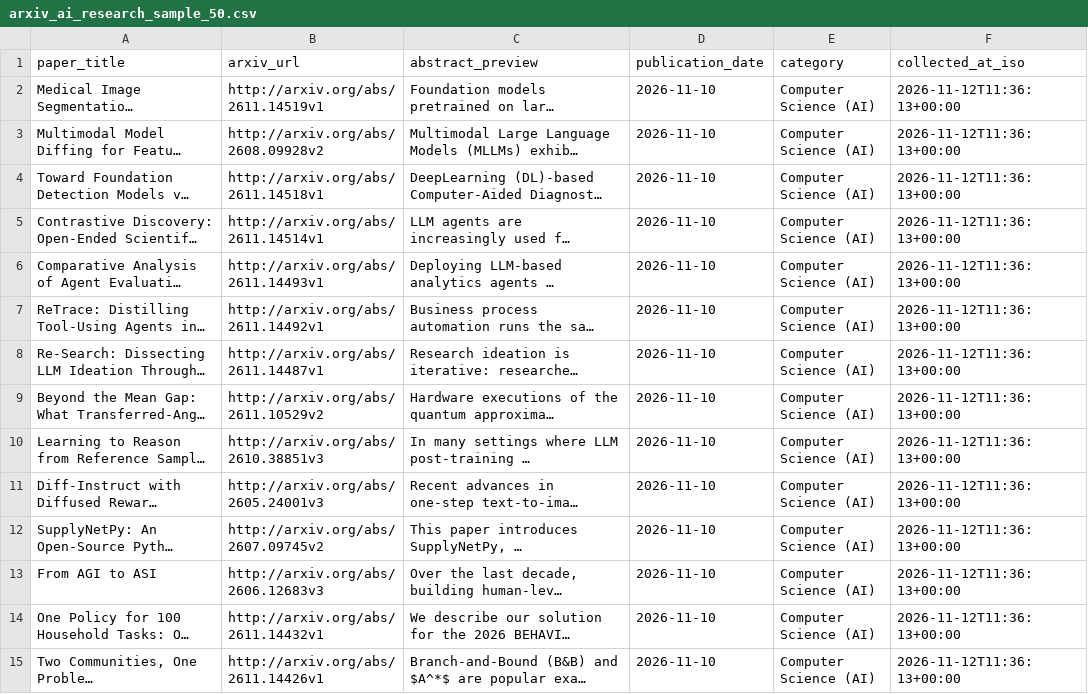
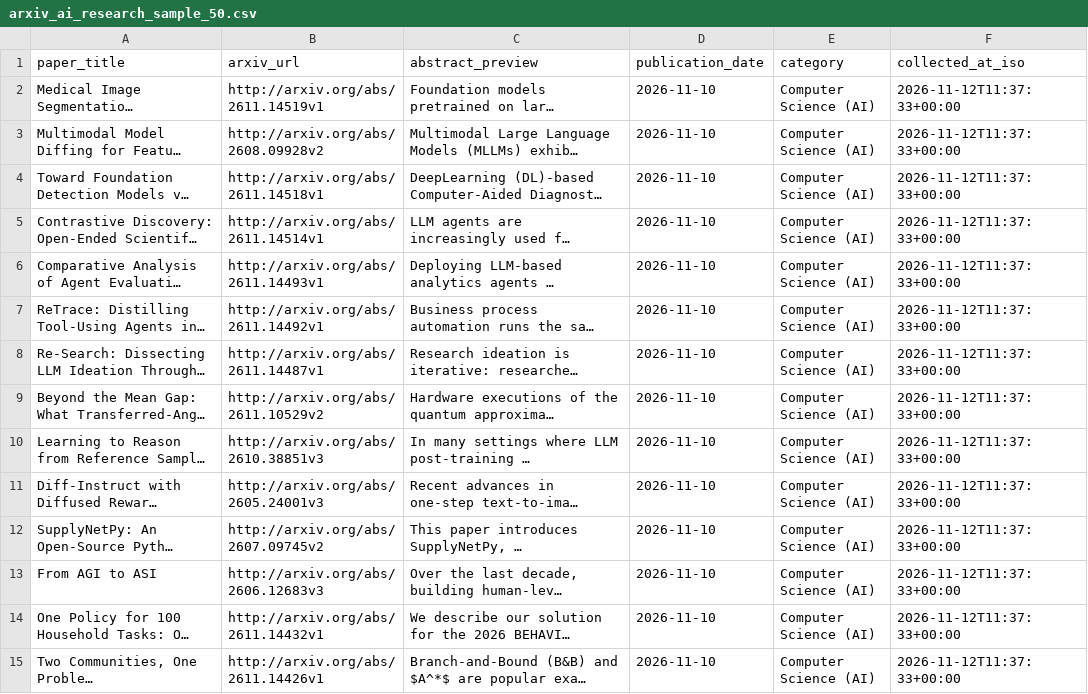
Before and after one commit to auzhuntr/dataforge-enterprise-datasets, a CSV file: samples/arxiv_ai_research_sample_50.csv, drawn as a sheet; only a part is shown; long unchanged cells end in …; the diff covers the shown part only; the diff names each change by its address in the sheet, - before the commit and + after, or states it on an @@ line.

Commit message:
Data refresh 2026-11-12T11:37Z

```diff
--- a/samples/arxiv_ai_research_sample_50.csv
+++ b/samples/arxiv_ai_research_sample_50.csv
-F2:F15 (collected_at_iso): 2026-11-12T11:36:13+00:00
+F2:F15 (collected_at_iso): 2026-11-12T11:37:33+00:00
```
Also changed, not shown: 16 edited cells elsewhere in this file, samples/fda_drug_recalls_sample_50.csv, samples/fda_food_recalls_sample_50.csv, 8 other files.
